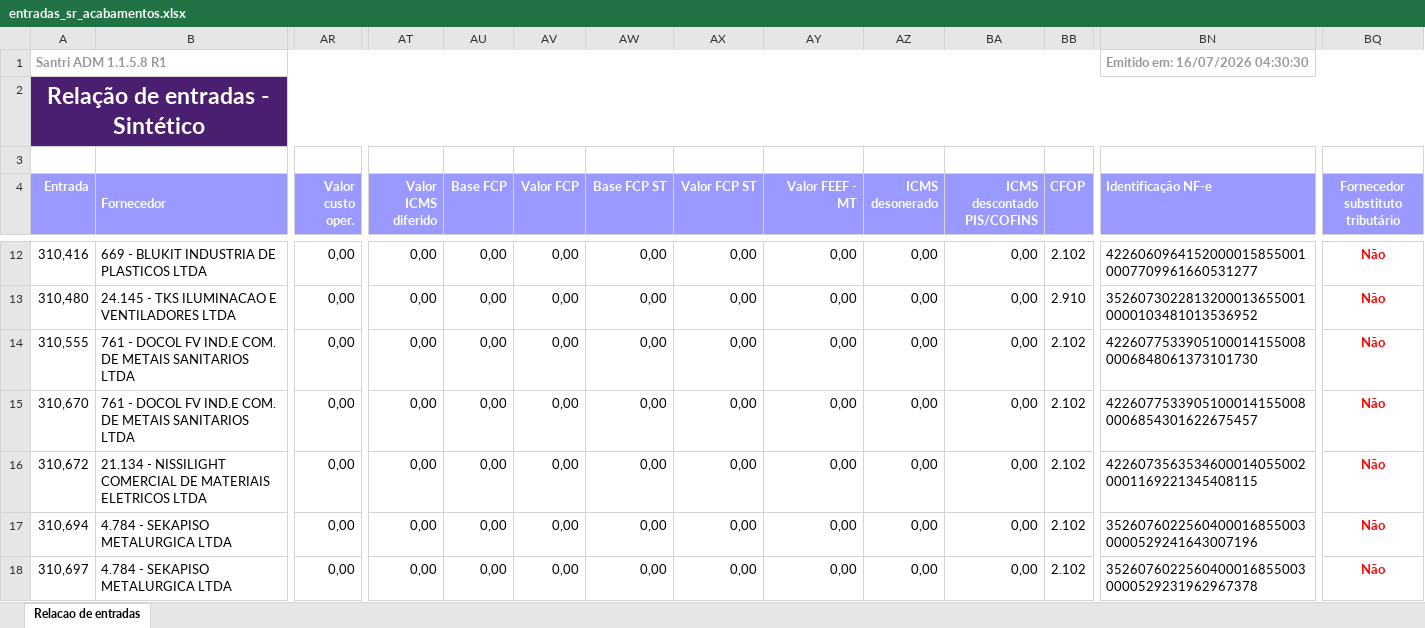
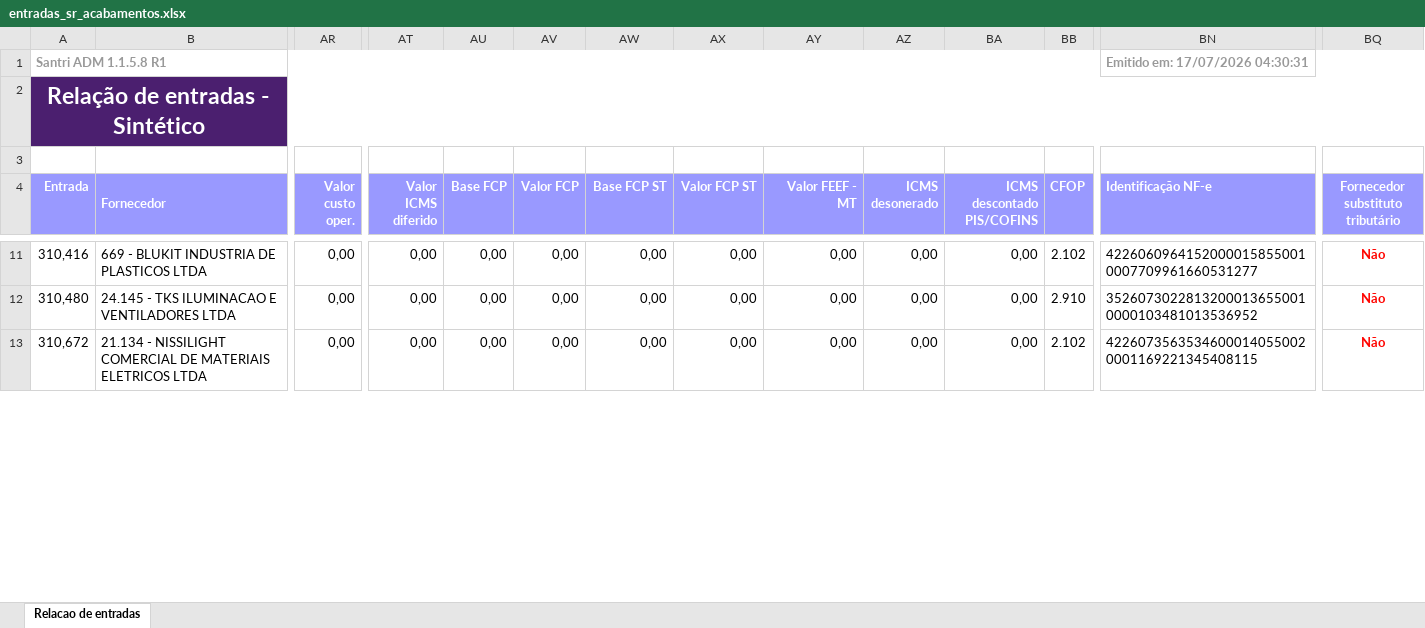
Before and after one commit to ShuuraBr/AGENDAMENTO, an Excel workbook: tratando_tabelas/sr_acabamentos/entradas_sr_acabamentos.xlsx, sheet Relacao de entradas, drawn as a sheet; only a part is shown, gaps mark what is left out; values as stored, in another font and other column widths than the file's, no borders; removed rows and columns are numbered as before the commit, all else as after; rows hold the shown columns only; the diff covers the shown part only; the diff names each change by its address in the sheet, - before the commit and + after, or states it on an @@ line.

```diff
--- a/tratando_tabelas/sr_acabamentos/entradas_sr_acabamentos.xlsx (sheet Relacao de entradas)
+++ b/tratando_tabelas/sr_acabamentos/entradas_sr_acabamentos.xlsx (sheet Relacao de entradas)
-BN1 (Identificação NF-e): Emitido em: 16/07/2026 04:30:30
+BN1 (Identificação NF-e): Emitido em: 17/07/2026 04:30:31
-row 14: 310,555 | 761 - DOCOL FV IND.E COM. DE METAIS SANITARIOS LTDA | 0,00 | 0,00 | 0,00 | 0,00 | 0,00 | 0,00 | 0,00 | 0,00 | 0,00 | 2.102 | 42260775339051000141550080006848061373101730 | Não
-row 15: 310,670 | 761 - DOCOL FV IND.E COM. DE METAIS SANITARIOS LTDA | 0,00 | 0,00 | 0,00 | 0,00 | 0,00 | 0,00 | 0,00 | 0,00 | 0,00 | 2.102 | 42260775339051000141550080006854301622675457 | Não
-row 17: 310,694 | 4.784 - SEKAPISO METALURGICA LTDA | 0,00 | 0,00 | 0,00 | 0,00 | 0,00 | 0,00 | 0,00 | 0,00 | 0,00 | 2.102 | 35260760225604000168550030000529241643007196 | Não
-row 18: 310,697 | 4.784 - SEKAPISO METALURGICA LTDA | 0,00 | 0,00 | 0,00 | 0,00 | 0,00 | 0,00 | 0,00 | 0,00 | 0,00 | 2.102 | 35260760225604000168550030000529231962967378 | Não
```
Also changed, not shown: 4 added rows, 4 removed rows and 15 edited cells elsewhere in this sheet, backend/uploads/importacao-relatorio/entradas_lojas.xlsx, tratando_tabelas/ac_coelho/entradas_ac_coelho.xlsx, 6 other files.
